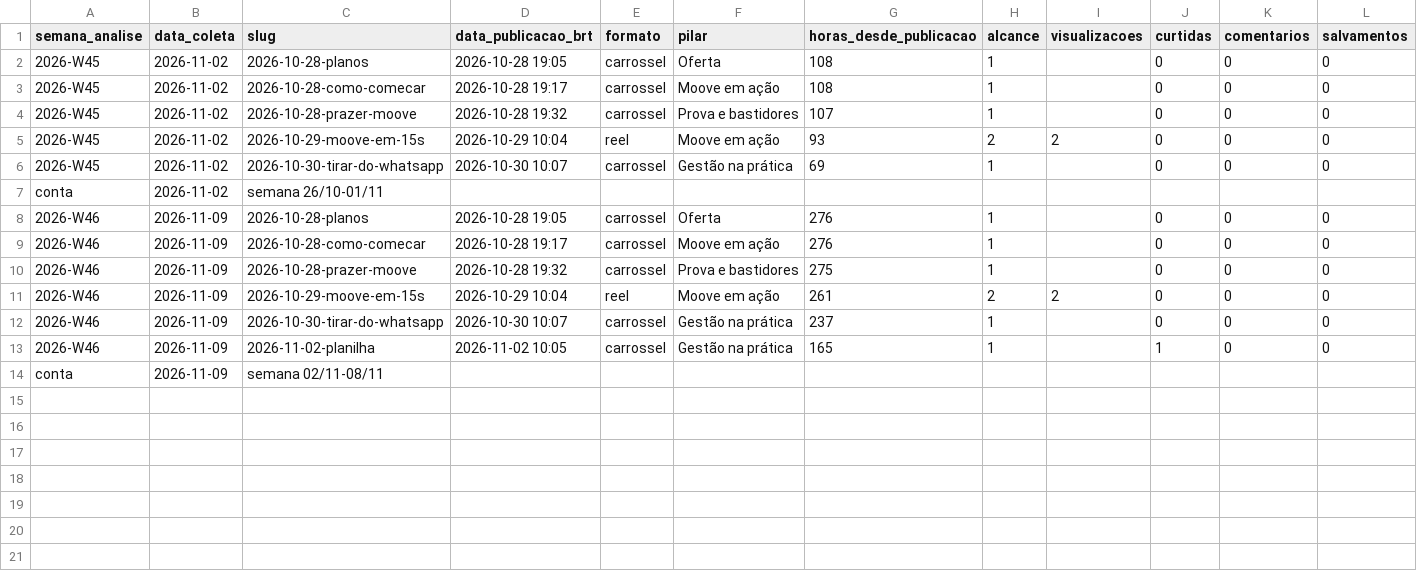
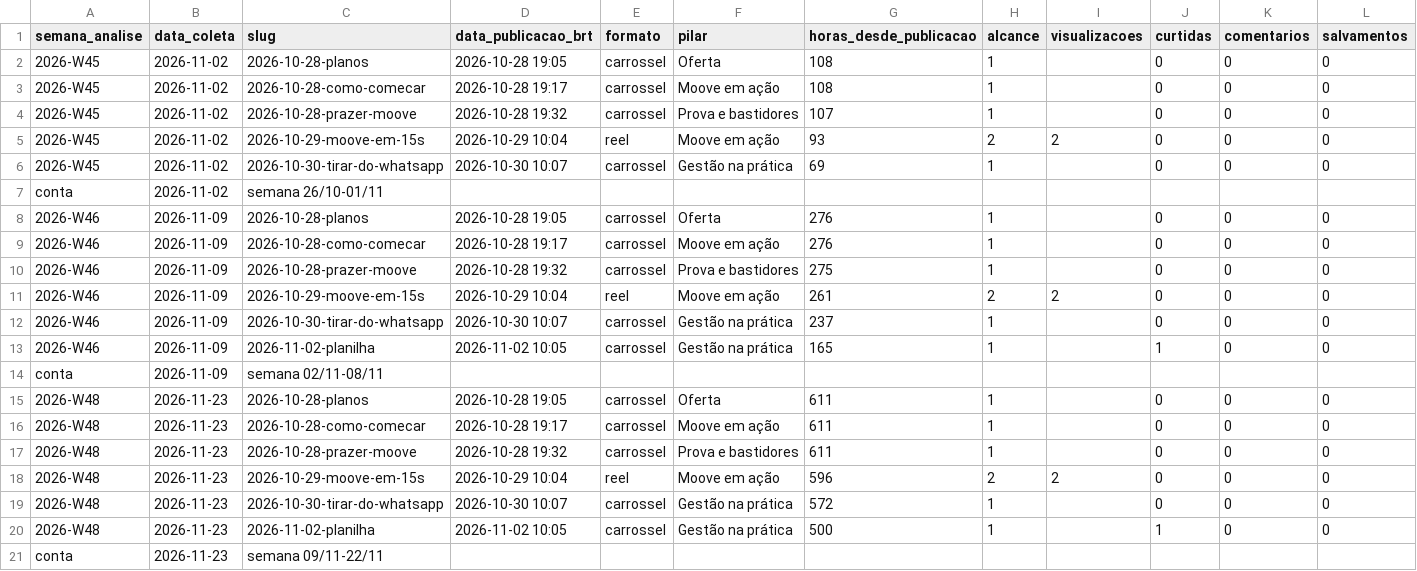
Before and after one commit to moovegestaoinstagram/moovegestaoinstagram, a CSV file: registro/metricas.csv, drawn as a sheet; only a part is shown; rows hold the shown columns only; the diff names each change by its address in the sheet, - before the commit and + after, or states it on an @@ line.

```diff
--- a/registro/metricas.csv
+++ b/registro/metricas.csv
+row 15: 2026-W48 | 2026-11-23 | 2026-10-28-planos | 2026-10-28 19:05 | carrossel | Oferta | 611 | 1 |  | 0 | 0 | 0
+row 16: 2026-W48 | 2026-11-23 | 2026-10-28-como-comecar | 2026-10-28 19:17 | carrossel | Moove em ação | 611 | 1 |  | 0 | 0 | 0
+row 17: 2026-W48 | 2026-11-23 | 2026-10-28-prazer-moove | 2026-10-28 19:32 | carrossel | Prova e bastidores | 611 | 1 |  | 0 | 0 | 0
+row 18: 2026-W48 | 2026-11-23 | 2026-10-29-moove-em-15s | 2026-10-29 10:04 | reel | Moove em ação | 596 | 2 | 2 | 0 | 0 | 0
+row 19: 2026-W48 | 2026-11-23 | 2026-10-30-tirar-do-whatsapp | 2026-10-30 10:07 | carrossel | Gestão na prática | 572 | 1 |  | 0 | 0 | 0
+row 20: 2026-W48 | 2026-11-23 | 2026-11-02-planilha | 2026-11-02 10:05 | carrossel | Gestão na prática | 500 | 1 |  | 1 | 0 | 0
+row 21: conta | 2026-11-23 | semana 09/11-22/11
```
Also changed, not shown: registro/cotas.csv, 2 other files.
